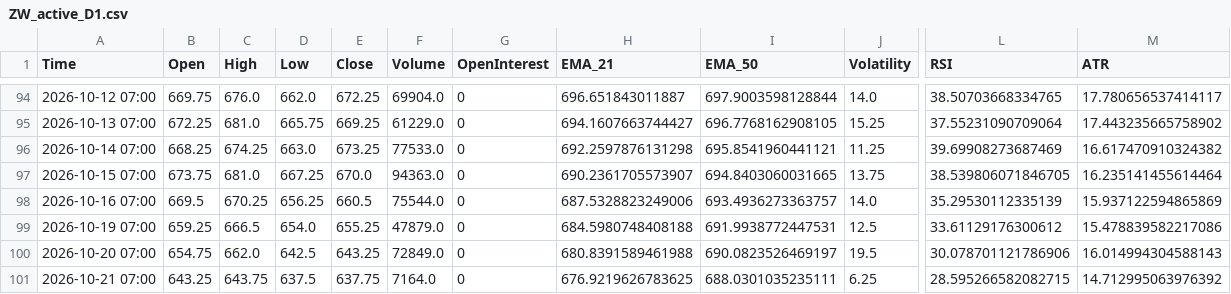
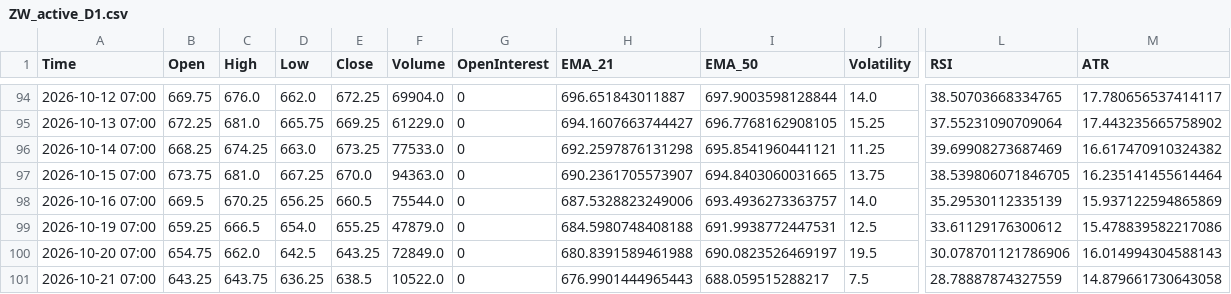
Before and after one commit to Thang-Cbot/dashboard, a CSV file: Data/output/ZW_active_D1.csv, drawn as a sheet; only a part is shown, gaps mark what is left out; the diff names each change by its address in the sheet, - before the commit and + after, or states it on an @@ line.

```diff
--- a/Data/output/ZW_active_D1.csv
+++ b/Data/output/ZW_active_D1.csv
-D101 (Low): 637.5
+D101 (Low): 636.25
-E101 (Close): 637.75
+E101 (Close): 638.5
-F101 (Volume): 7164.0
+F101 (Volume): 10522.0
-H101 (EMA_21): 676.9219626783625
+H101 (EMA_21): 676.9901444965443
-I101 (EMA_50): 688.0301035235111
+I101 (EMA_50): 688.059515288217
-J101 (Volatility): 6.25
+J101 (Volatility): 7.5
-L101 (RSI): 28.595266582082715
+L101 (RSI): 28.78887874327559
-M101 (ATR): 14.712995063976392
+M101 (ATR): 14.879661730643058
```
Also changed, not shown: Data/output/ZC_active_D1.csv, Data/output/ZC_swing_D1.csv, 9 other files.
